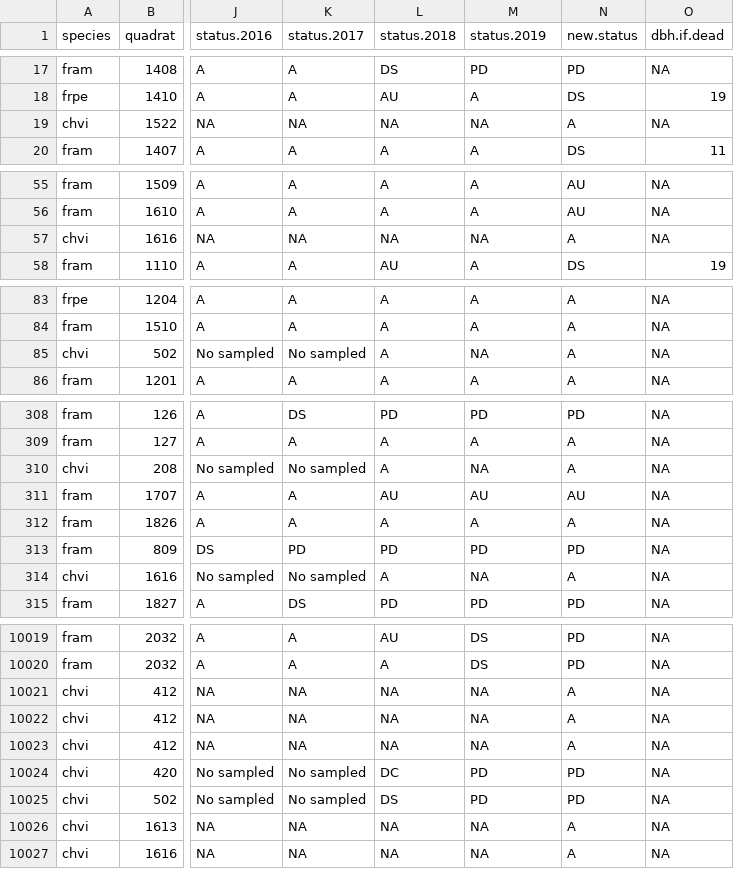
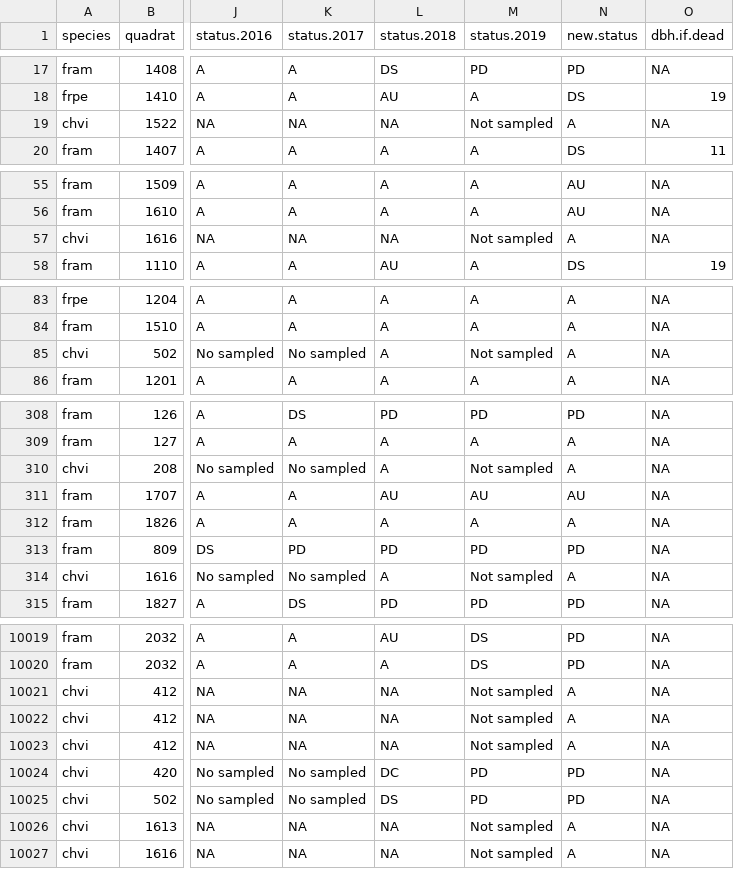
Before and after one commit to SCBI-ForestGEO/SCBI-ForestGEO-Data, a CSV file: tree_mortality/raw data/Mortality_Survey_2020.csv, drawn as a sheet; only a part is shown, gaps mark what is left out; the diff covers the shown part only; the diff names each change by its address in the sheet, - before the commit and + after, or states it on an @@ line.

Commit message:
Changed chvi status in 2019 to "Not sampled"
Chvi was omitted in 2019 for no reason. This species should be included in subsequent surveys regardles of dbh.

```diff
--- a/tree_mortality/raw data/Mortality_Survey_2020.csv
+++ b/tree_mortality/raw data/Mortality_Survey_2020.csv
-M19 (status.2019): NA
+M19 (status.2019): Not sampled
-M57 (status.2019): NA
+M57 (status.2019): Not sampled
-M85 (status.2019): NA
+M85 (status.2019): Not sampled
-M310 (status.2019): NA
+M310 (status.2019): Not sampled
-M314 (status.2019): NA
+M314 (status.2019): Not sampled
-M10021:M10023 (status.2019): NA
+M10021:M10023 (status.2019): Not sampled
-M10026:M10027 (status.2019): NA
+M10026:M10027 (status.2019): Not sampled
```
Also changed, not shown: 5 edited cells elsewhere in this file.
